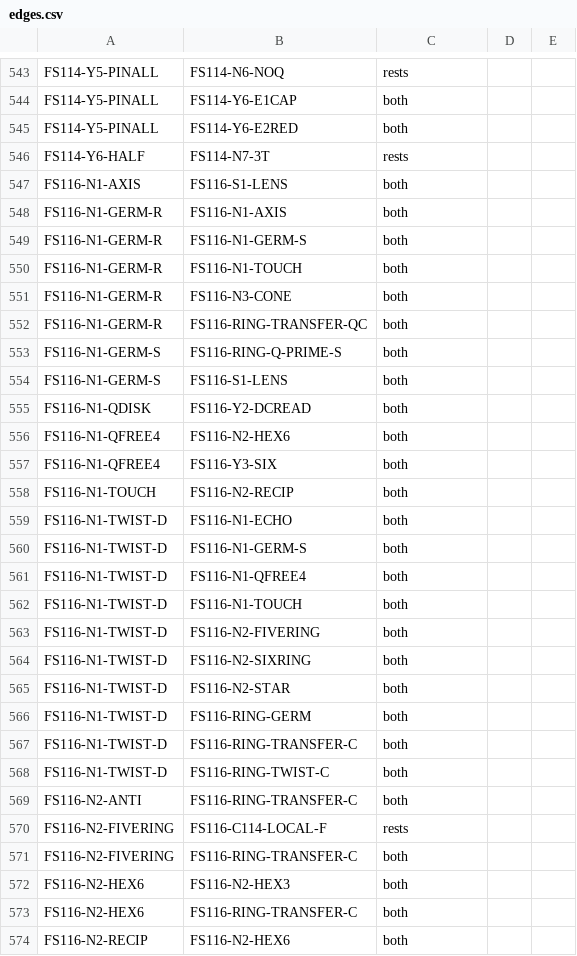
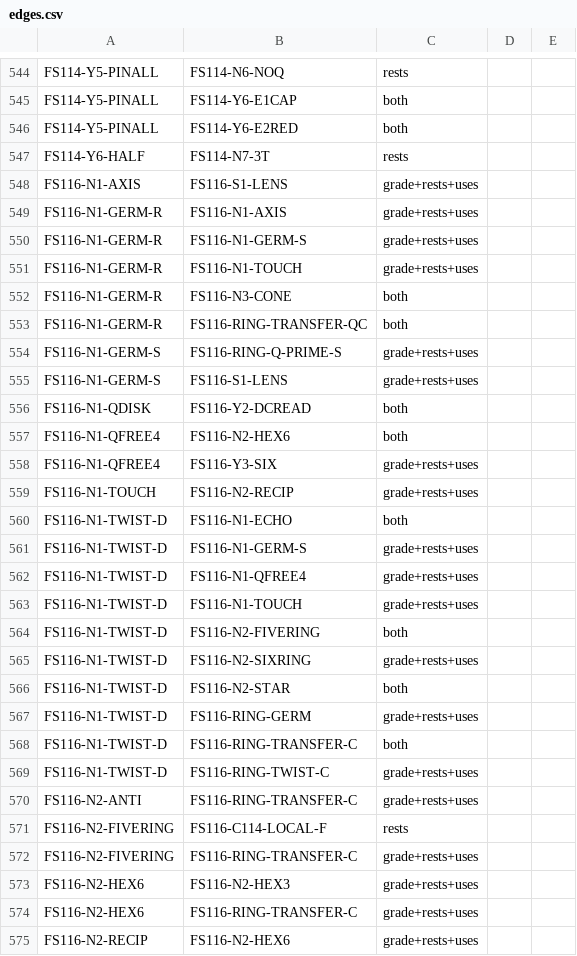
Before and after one commit to kooshi/hadwiger-nelson, a CSV file: data/fs129/index/edges.csv, drawn as a sheet; only a part is shown, gaps mark what is left out; the diff covers the shown part only.

```diff
--- a/data/fs129/index/edges.csv
+++ b/data/fs129/index/edges.csv
@@ -546,29 +547,29 @@ FS114-Y5-PINALL,FS114-Y6-E2RED,both
 FS114-Y6-HALF,FS114-N7-3T,rests
-FS116-N1-AXIS,FS116-S1-LENS,both
-FS116-N1-GERM-R,FS116-N1-AXIS,both
-FS116-N1-GERM-R,FS116-N1-GERM-S,both
-FS116-N1-GERM-R,FS116-N1-TOUCH,both
+FS116-N1-AXIS,FS116-S1-LENS,grade+rests+uses
+FS116-N1-GERM-R,FS116-N1-AXIS,grade+rests+uses
+FS116-N1-GERM-R,FS116-N1-GERM-S,grade+rests+uses
+FS116-N1-GERM-R,FS116-N1-TOUCH,grade+rests+uses
 FS116-N1-GERM-R,FS116-N3-CONE,both
 FS116-N1-GERM-R,FS116-RING-TRANSFER-QC,both
-FS116-N1-GERM-S,FS116-RING-Q-PRIME-S,both
-FS116-N1-GERM-S,FS116-S1-LENS,both
+FS116-N1-GERM-S,FS116-RING-Q-PRIME-S,grade+rests+uses
+FS116-N1-GERM-S,FS116-S1-LENS,grade+rests+uses
 FS116-N1-QDISK,FS116-Y2-DCREAD,both
 FS116-N1-QFREE4,FS116-N2-HEX6,both
-FS116-N1-QFREE4,FS116-Y3-SIX,both
-FS116-N1-TOUCH,FS116-N2-RECIP,both
+FS116-N1-QFREE4,FS116-Y3-SIX,grade+rests+uses
+FS116-N1-TOUCH,FS116-N2-RECIP,grade+rests+uses
 FS116-N1-TWIST-D,FS116-N1-ECHO,both
-FS116-N1-TWIST-D,FS116-N1-GERM-S,both
-FS116-N1-TWIST-D,FS116-N1-QFREE4,both
-FS116-N1-TWIST-D,FS116-N1-TOUCH,both
+FS116-N1-TWIST-D,FS116-N1-GERM-S,grade+rests+uses
+FS116-N1-TWIST-D,FS116-N1-QFREE4,grade+rests+uses
+FS116-N1-TWIST-D,FS116-N1-TOUCH,grade+rests+uses
 FS116-N1-TWIST-D,FS116-N2-FIVERING,both
-FS116-N1-TWIST-D,FS116-N2-SIXRING,both
+FS116-N1-TWIST-D,FS116-N2-SIXRING,grade+rests+uses
 FS116-N1-TWIST-D,FS116-N2-STAR,both
-FS116-N1-TWIST-D,FS116-RING-GERM,both
+FS116-N1-TWIST-D,FS116-RING-GERM,grade+rests+uses
 FS116-N1-TWIST-D,FS116-RING-TRANSFER-C,both
-FS116-N1-TWIST-D,FS116-RING-TWIST-C,both
-FS116-N2-ANTI,FS116-RING-TRANSFER-C,both
+FS116-N1-TWIST-D,FS116-RING-TWIST-C,grade+rests+uses
+FS116-N2-ANTI,FS116-RING-TRANSFER-C,grade+rests+uses
 FS116-N2-FIVERING,FS116-C114-LOCAL-F,rests
-FS116-N2-FIVERING,FS116-RING-TRANSFER-C,both
-FS116-N2-HEX6,FS116-N2-HEX3,both
-FS116-N2-HEX6,FS116-RING-TRANSFER-C,both
-FS116-N2-RECIP,FS116-N2-HEX6,both
+FS116-N2-FIVERING,FS116-RING-TRANSFER-C,grade+rests+uses
+FS116-N2-HEX6,FS116-N2-HEX3,grade+rests+uses
+FS116-N2-HEX6,FS116-RING-TRANSFER-C,grade+rests+uses
+FS116-N2-RECIP,FS116-N2-HEX6,grade+rests+uses
```
Also changed, not shown: 3 added rows, 1 removed row and 161 edited cells elsewhere in this file, 17 other files.
